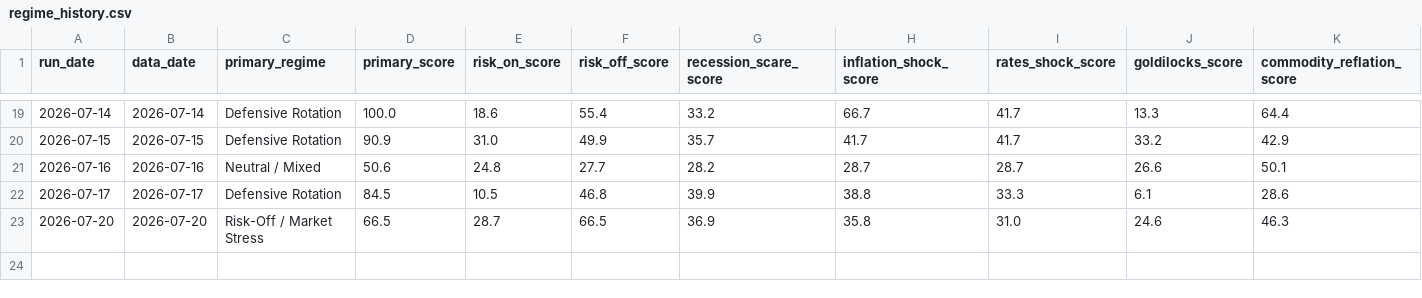
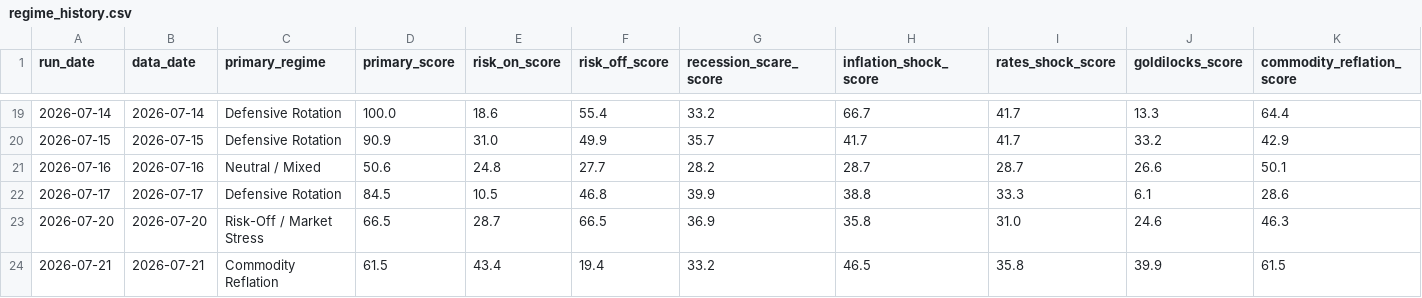
Before and after one commit to flav7557/macro-regime-dashboard, a CSV file: data/regime_history.csv, drawn as a sheet; only a part is shown, gaps mark what is left out; rows hold the shown columns only; the diff names each change by its address in the sheet, - before the commit and + after, or states it on an @@ line.

```diff
--- a/data/regime_history.csv
+++ b/data/regime_history.csv
+row 24: 2026-07-21 | 2026-07-21 | Commodity Reflation | 61.5 | 43.4 | 19.4 | 33.2 | 46.5 | 35.8 | 39.9 | 61.5
```
